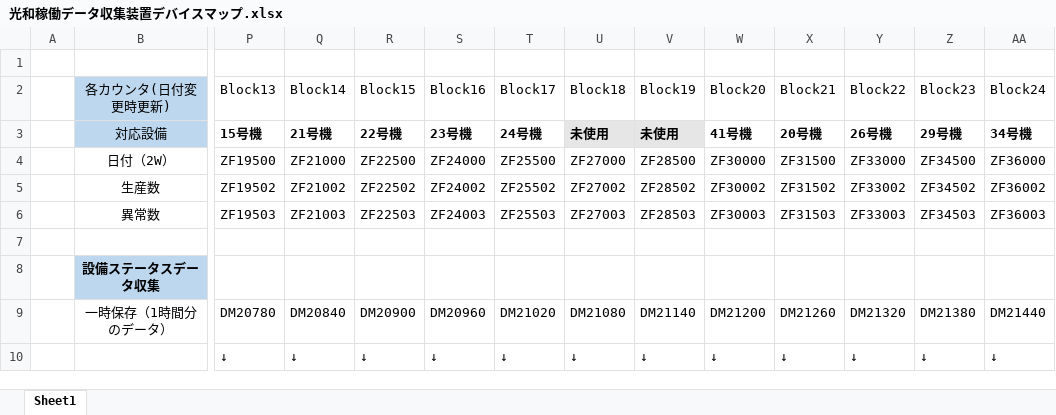
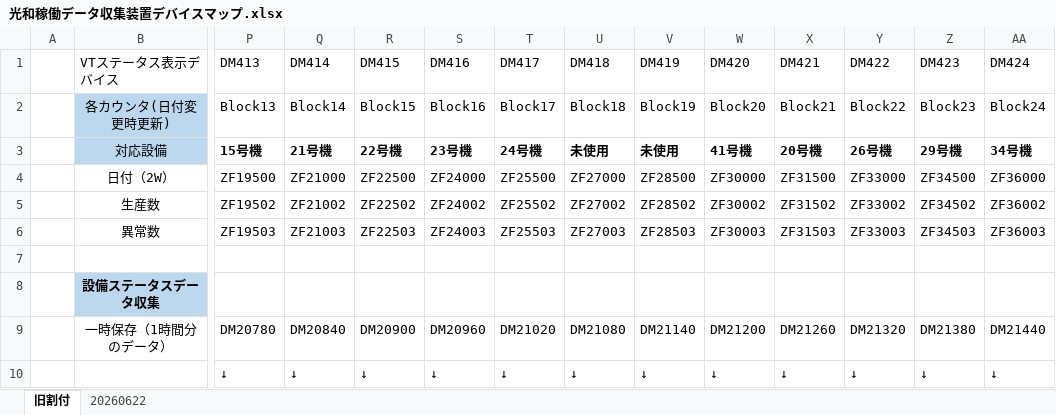
Before and after one commit to BUMZOH/factory_visualize_server_atmw, an Excel workbook: docs/光和稼働データ収集装置デバイスマップ.xlsx, sheet 旧割付, drawn as a sheet; only a part is shown, gaps mark what is left out; values as stored, in another font and other column widths than the file's, no borders; table styles not drawn; rows hold the shown columns only; the diff names each change by its address in the sheet, - before the commit and + after, or states it on an @@ line.

```diff
--- a/docs/光和稼働データ収集装置デバイスマップ.xlsx (sheet 旧割付)
+++ b/docs/光和稼働データ収集装置デバイスマップ.xlsx (sheet 旧割付)
-sheet tab: Sheet1
+sheet tab: 旧割付
+sheet tab: 20260622
-row 1: (empty)
+row 1:  | VTステータス表示デバイス | DM413 | DM414 | DM415 | DM416 | DM417 | DM418 | DM419 | DM420 | DM421 | DM422 | DM423 | DM424
-U3:V3 fill: #E7E6E6
+U3:V3 fill: none
```
Also changed, not shown: 1 other file.
